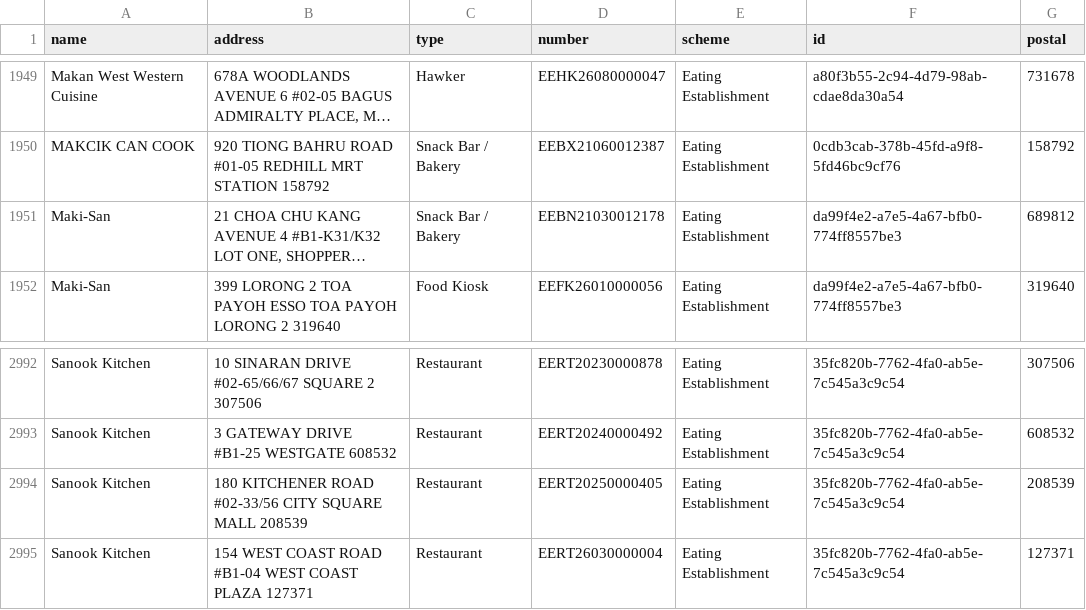
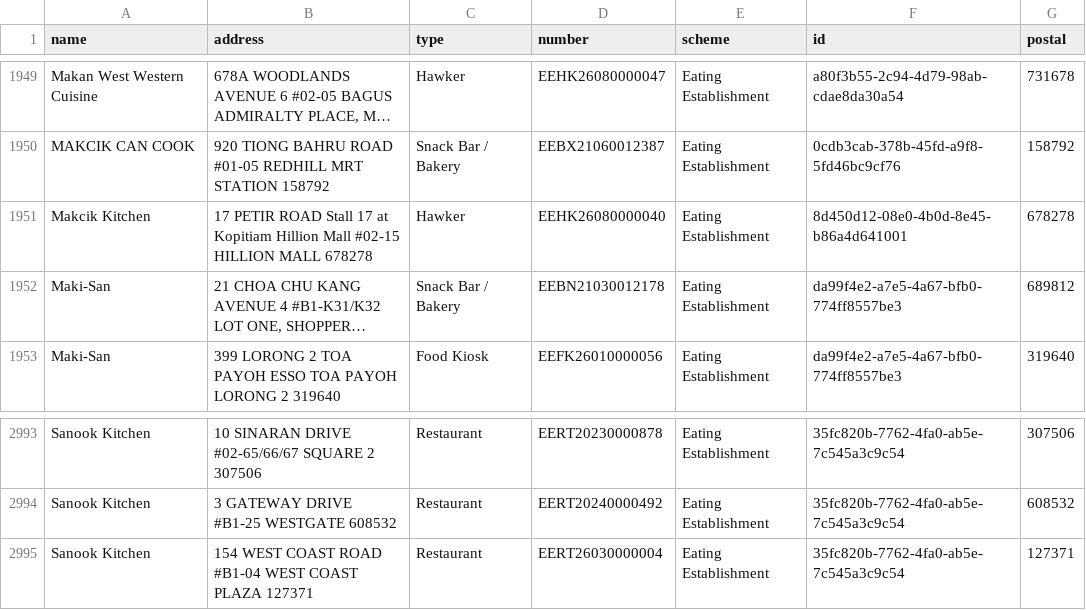
Before and after one commit to zootato/singapore-halal-establishments, a CSV file: halal_establishments.csv, drawn as a sheet; only a part is shown, gaps mark what is left out; long unchanged cells end in …; removed rows and columns are numbered as before the commit, all else as after; the diff names each change by its address in the sheet, - before the commit and + after, or states it on an @@ line.

```diff
--- a/halal_establishments.csv
+++ b/halal_establishments.csv
+row 1951: Makcik Kitchen | 17 PETIR ROAD Stall 17 at Kopitiam Hillion Mall #02-15 HILLION MALL 678278 | Hawker | EEHK26080000040 | Eating Establishment | 8d450d12-08e0-4b0d-8e45-b86a4d641001 | 678278
-row 2994: Sanook Kitchen | 180 KITCHENER ROAD #02-33/56 CITY SQUARE MALL 208539 | Restaurant | EERT20250000405 | Eating Establishment | 35fc820b-7762-4fa0-ab5e-7c545a3c9c54 | 208539
```
Also changed, not shown: 3 other files.
